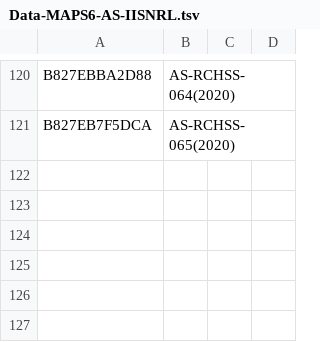
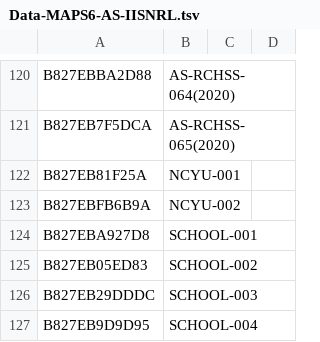
Before and after one commit to cclljj/PM25_ODP, a TSV file: Devices/Academic/Data-MAPS6-AS-IISNRL.tsv, drawn as a sheet; only a part is shown, gaps mark what is left out.

Commit message:
Update Data-MAPS6-AS-IISNRL.tsv
add device for NCYU / school

```diff
--- a/Devices/Academic/Data-MAPS6-AS-IISNRL.tsv
+++ b/Devices/Academic/Data-MAPS6-AS-IISNRL.tsv
@@ -121 +121,7 @@ B827EBBA2D88	AS-RCHSS-064(2020)
 B827EB7F5DCA	AS-RCHSS-065(2020)		
+B827EB81F25A	NCYU-001		
+B827EBFB6B9A	NCYU-002		
+B827EBA927D8	SCHOOL-001		
+B827EB05ED83	SCHOOL-002		
+B827EB29DDDC	SCHOOL-003		
+B827EB9D9D95	SCHOOL-004		
```
